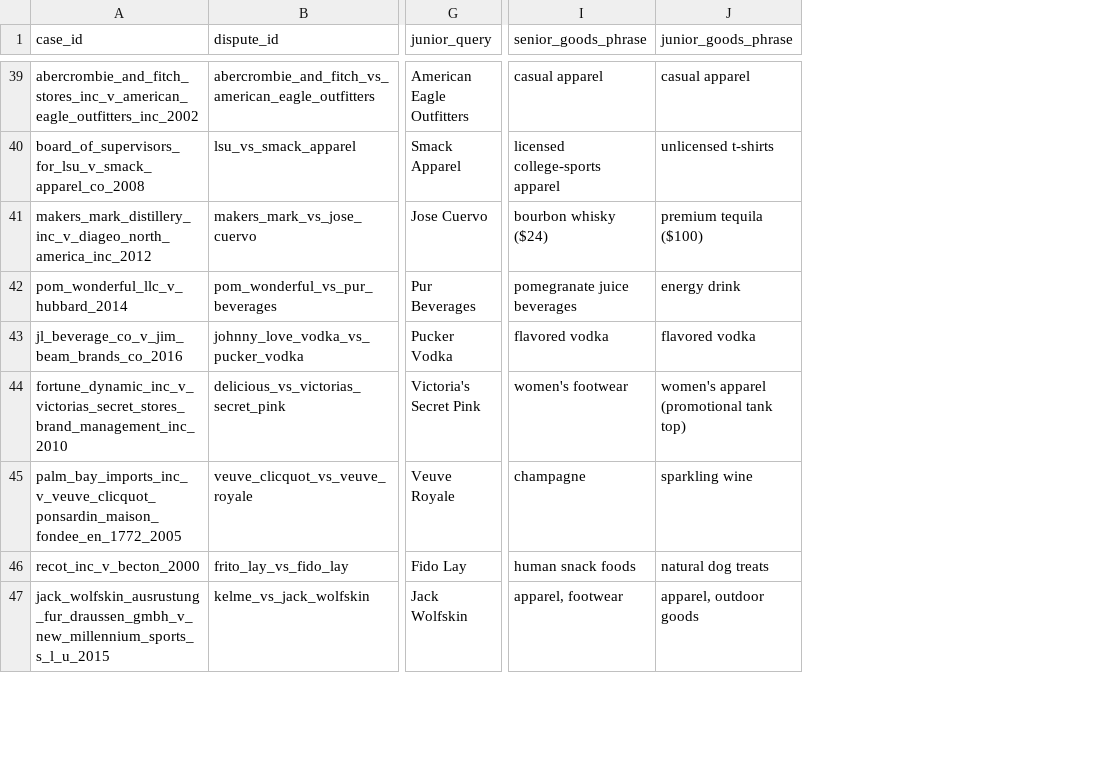
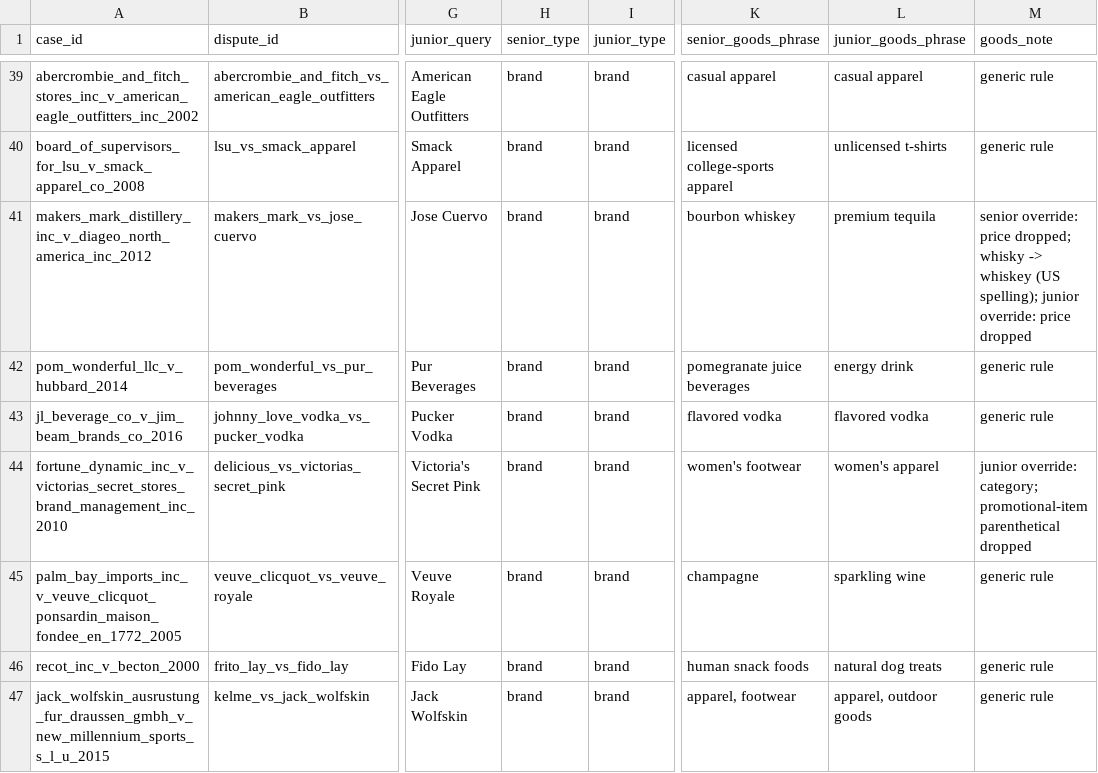
Before and after one commit to Avonik/tea-rose, a CSV file: backend/eval/mapping.csv, drawn as a sheet; only a part is shown, gaps mark what is left out; addresses are those after the commit; the diff covers the shown part only; the diff names each change by its address in the sheet, - before the commit and + after, or states it on an @@ line.

Commit message:
Back-test mapping: pre-registration corrections before the first live Qloo call
Independent review of the 52 rows found no senior/junior swaps and 47
correct queries. Fixes, each with its reason in query_note/goods_note:
- Accused-side rule fixed as 'the brand the accused goods were sold
  under' (VIP Products instead of Bad Spaniels; Black Bear and MSCHF
  unchanged).
- Mattel v. MCA: junior is the band Aqua, searched as an artist via new
  per-side entity type columns (senior_type/junior_type); resolve and
  score honour the type.
- MTM acronym preserved; Playboy/Netscape flagged as defunct.
- Goods phrases cleaned for the tags search (no brand names, prices,
  parentheticals, URLs, semicolons) plus 17 hand overrides.
No Qloo score has been computed from any version of this mapping.

```diff
--- a/backend/eval/mapping.csv
+++ b/backend/eval/mapping.csv
+column H (senior_type), rows 39-47: all brand
+column I (junior_type), rows 39-47: all brand
+column M (goods_note), rows 39-47: generic rule | generic rule | senior override: price dropped; whisky -> whiskey (US spelling); junior override: price dropped | generic rule | generic rule | junior override: category; promotional-item parenthetical dropped | generic rule | generic rule | generic rule
-K41 (senior_goods_phrase): bourbon whisky ($24)
+K41 (senior_goods_phrase): bourbon whiskey
-L41 (junior_goods_phrase): premium tequila ($100)
+L41 (junior_goods_phrase): premium tequila
-L44 (junior_goods_phrase): women's apparel (promotional tank top)
+L44 (junior_goods_phrase): women's apparel
```
Also changed, not shown: 38 edited cells elsewhere in this file, 8 other files.
